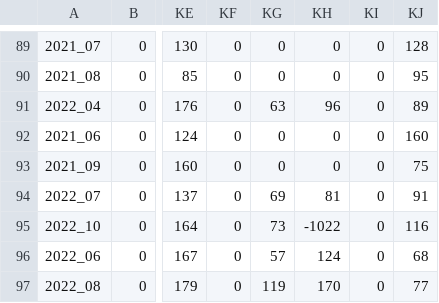
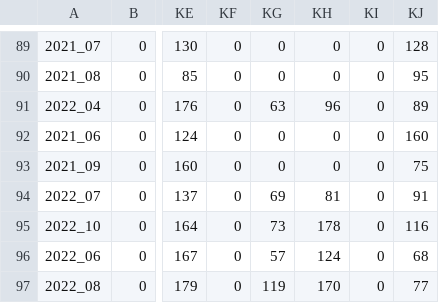
Before and after one commit to langsci/opendata, a CSV file: bookdownloads/langscidownloads.csv, drawn as a sheet; only a part is shown, gaps mark what is left out; the diff names each change by its address in the sheet, - before the commit and + after, or states it on an @@ line.

Commit message:
new download figures

```diff
--- a/bookdownloads/langscidownloads.csv
+++ b/bookdownloads/langscidownloads.csv
-KH95: -1022
+KH95: 178
```
